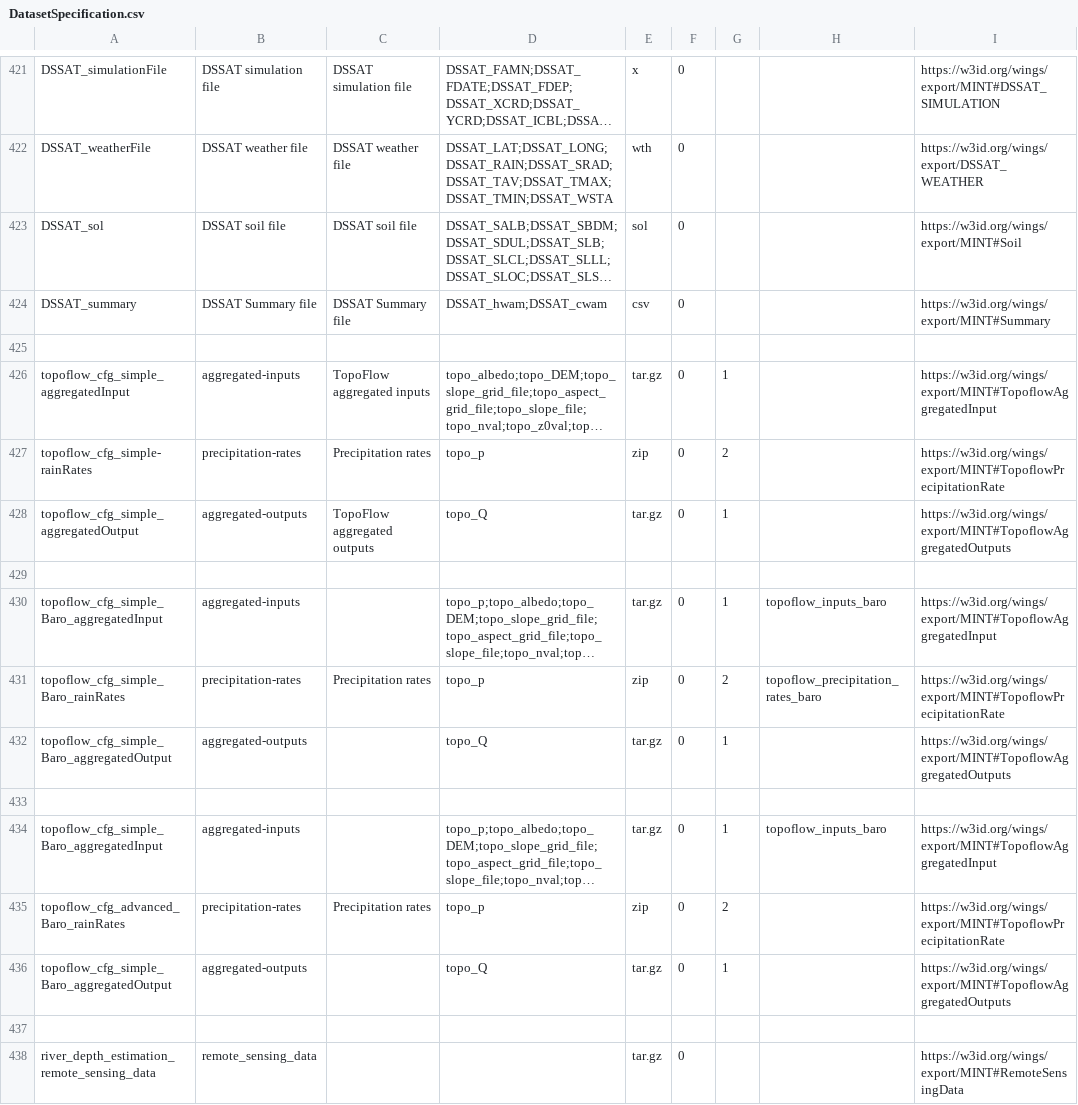
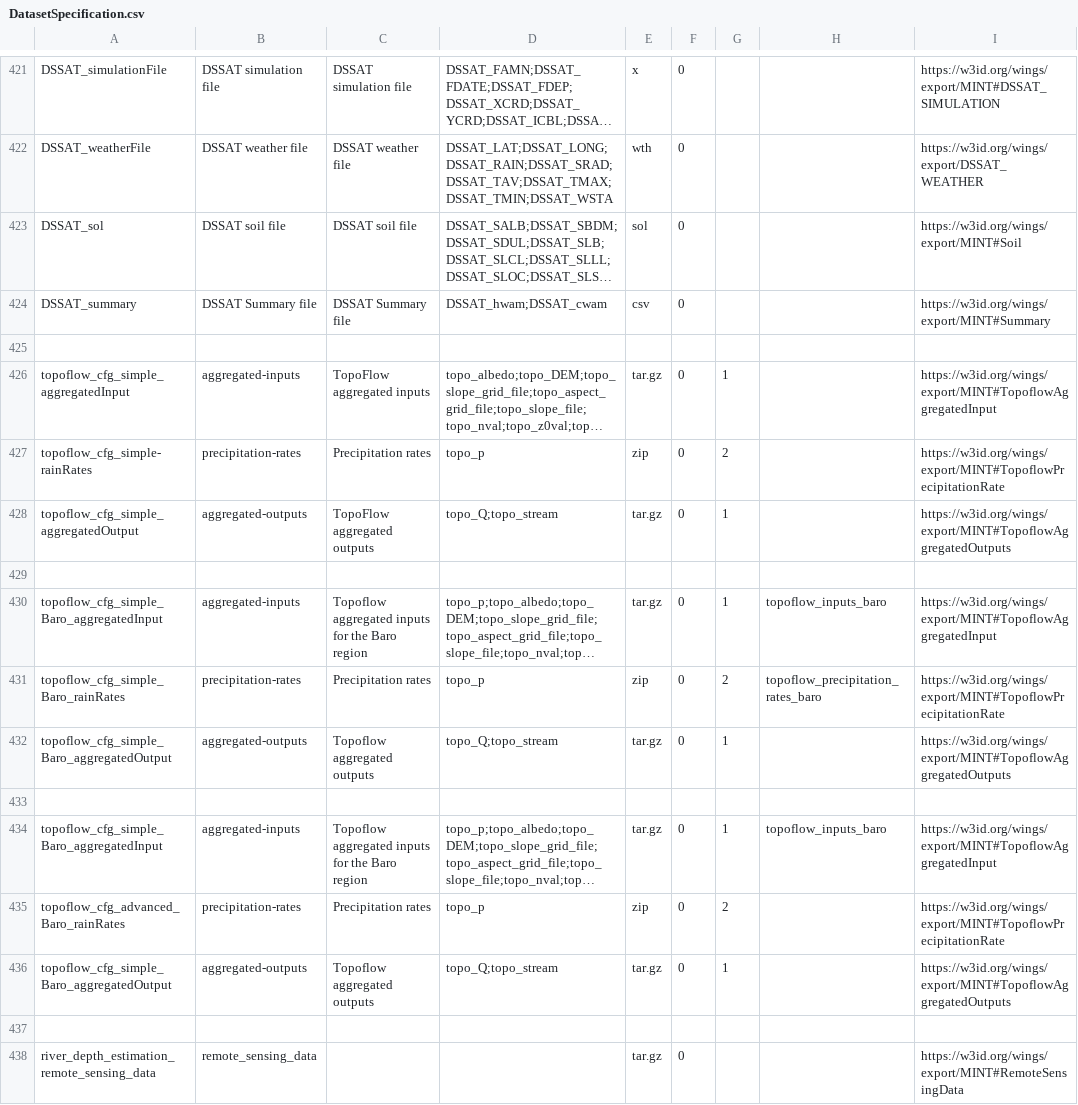
Before and after one commit to mintproject/ModelCatalog, a CSV file: Data/DatasetSpecification.csv, drawn as a sheet; only a part is shown, gaps mark what is left out; long unchanged cells end in …; the diff names each change by its address in the sheet, - before the commit and + after, or states it on an @@ line.

Commit message:
typos in model catalog. Improved descriptions

```diff
--- a/Data/DatasetSpecification.csv
+++ b/Data/DatasetSpecification.csv
-D428: topo_Q
+D428: topo_Q;topo_stream
-C430: (empty)
+C430: Topoflow aggregated inputs for the Baro region
-C432: (empty)
+C432: Topoflow aggregated outputs
-D432: topo_Q
+D432: topo_Q;topo_stream
-C434: (empty)
+C434: Topoflow aggregated inputs for the Baro region
-C436: (empty)
+C436: Topoflow aggregated outputs
-D436: topo_Q
+D436: topo_Q;topo_stream
```
Also changed, not shown: Data/ModelConfiguration.csv, Data/ModelConfigurationSetup.csv, 2 other files.
